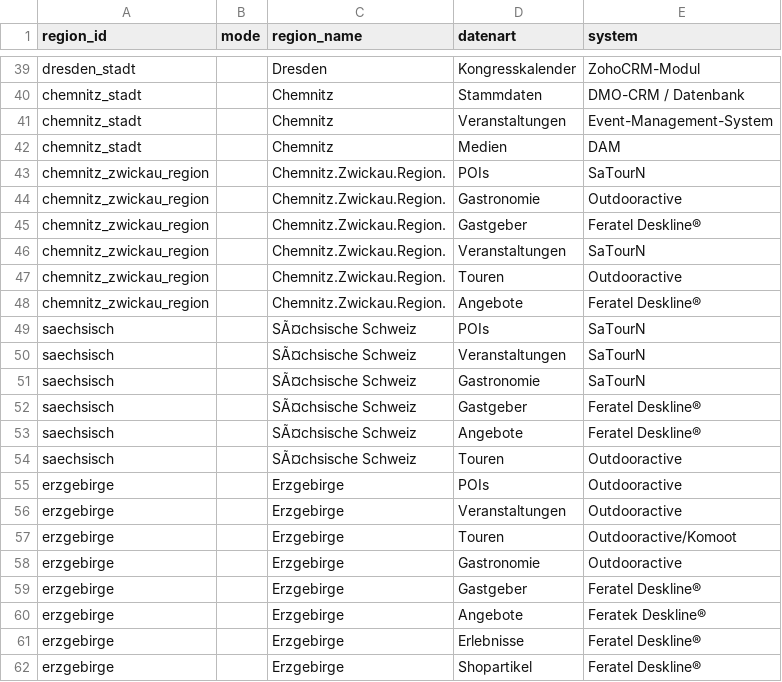
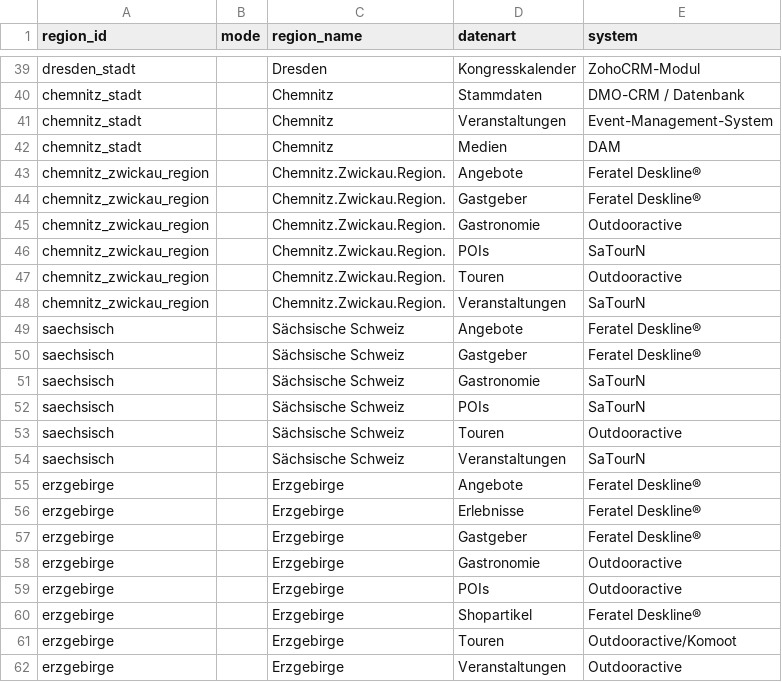
Before and after one commit to Isabell-Haber-TMGS/Datenlandkarte, a CSV file: datenpopup.csv, drawn as a sheet; only a part is shown, gaps mark what is left out.

Commit message:
Update datenpopup.csv

```diff
--- a/datenpopup.csv
+++ b/datenpopup.csv
@@ -42,21 +42,21 @@ chemnitz_stadt,,Chemnitz,Veranstaltungen,Event-Management-System
 chemnitz_stadt,,Chemnitz,Medien,DAM
+chemnitz_zwickau_region,,Chemnitz.Zwickau.Region.,Angebote,Feratel Deskline®
+chemnitz_zwickau_region,,Chemnitz.Zwickau.Region.,Gastgeber,Feratel Deskline®
+chemnitz_zwickau_region,,Chemnitz.Zwickau.Region.,Gastronomie,Outdooractive
 chemnitz_zwickau_region,,Chemnitz.Zwickau.Region.,POIs,SaTourN
-chemnitz_zwickau_region,,Chemnitz.Zwickau.Region.,Gastronomie,Outdooractive
-chemnitz_zwickau_region,,Chemnitz.Zwickau.Region.,Gastgeber,Feratel Deskline®
+chemnitz_zwickau_region,,Chemnitz.Zwickau.Region.,Touren,Outdooractive
 chemnitz_zwickau_region,,Chemnitz.Zwickau.Region.,Veranstaltungen,SaTourN
-chemnitz_zwickau_region,,Chemnitz.Zwickau.Region.,Touren,Outdooractive
-chemnitz_zwickau_region,,Chemnitz.Zwickau.Region.,Angebote,Feratel Deskline®
-saechsisch,,SÃ¤chsische Schweiz,POIs,SaTourN
-saechsisch,,SÃ¤chsische Schweiz,Veranstaltungen,SaTourN
-saechsisch,,SÃ¤chsische Schweiz,Gastronomie,SaTourN
-saechsisch,,SÃ¤chsische Schweiz,Gastgeber,Feratel Deskline®
-saechsisch,,SÃ¤chsische Schweiz,Angebote,Feratel Deskline®
-saechsisch,,SÃ¤chsische Schweiz,Touren,Outdooractive
+saechsisch,,Sächsische Schweiz,Angebote,Feratel Deskline®
+saechsisch,,Sächsische Schweiz,Gastgeber,Feratel Deskline®
+saechsisch,,Sächsische Schweiz,Gastronomie,SaTourN
+saechsisch,,Sächsische Schweiz,POIs,SaTourN
+saechsisch,,Sächsische Schweiz,Touren,Outdooractive
+saechsisch,,Sächsische Schweiz,Veranstaltungen,SaTourN
+erzgebirge,,Erzgebirge,Angebote,Feratel Deskline®
+erzgebirge,,Erzgebirge,Erlebnisse,Feratel Deskline®
+erzgebirge,,Erzgebirge,Gastgeber,Feratel Deskline®
+erzgebirge,,Erzgebirge,Gastronomie,Outdooractive
 erzgebirge,,Erzgebirge,POIs,Outdooractive
+erzgebirge,,Erzgebirge,Shopartikel,Feratel Deskline®
+erzgebirge,,Erzgebirge,Touren,Outdooractive/Komoot
 erzgebirge,,Erzgebirge,Veranstaltungen,Outdooractive
-erzgebirge,,Erzgebirge,Touren,Outdooractive/Komoot
-erzgebirge,,Erzgebirge,Gastronomie,Outdooractive
-erzgebirge,,Erzgebirge,Gastgeber,Feratel Deskline®
-erzgebirge,,Erzgebirge,Angebote,Feratek Deskline®
-erzgebirge,,Erzgebirge,Erlebnisse,Feratel Deskline®
-erzgebirge,,Erzgebirge,Shopartikel,Feratel Deskline®
```
